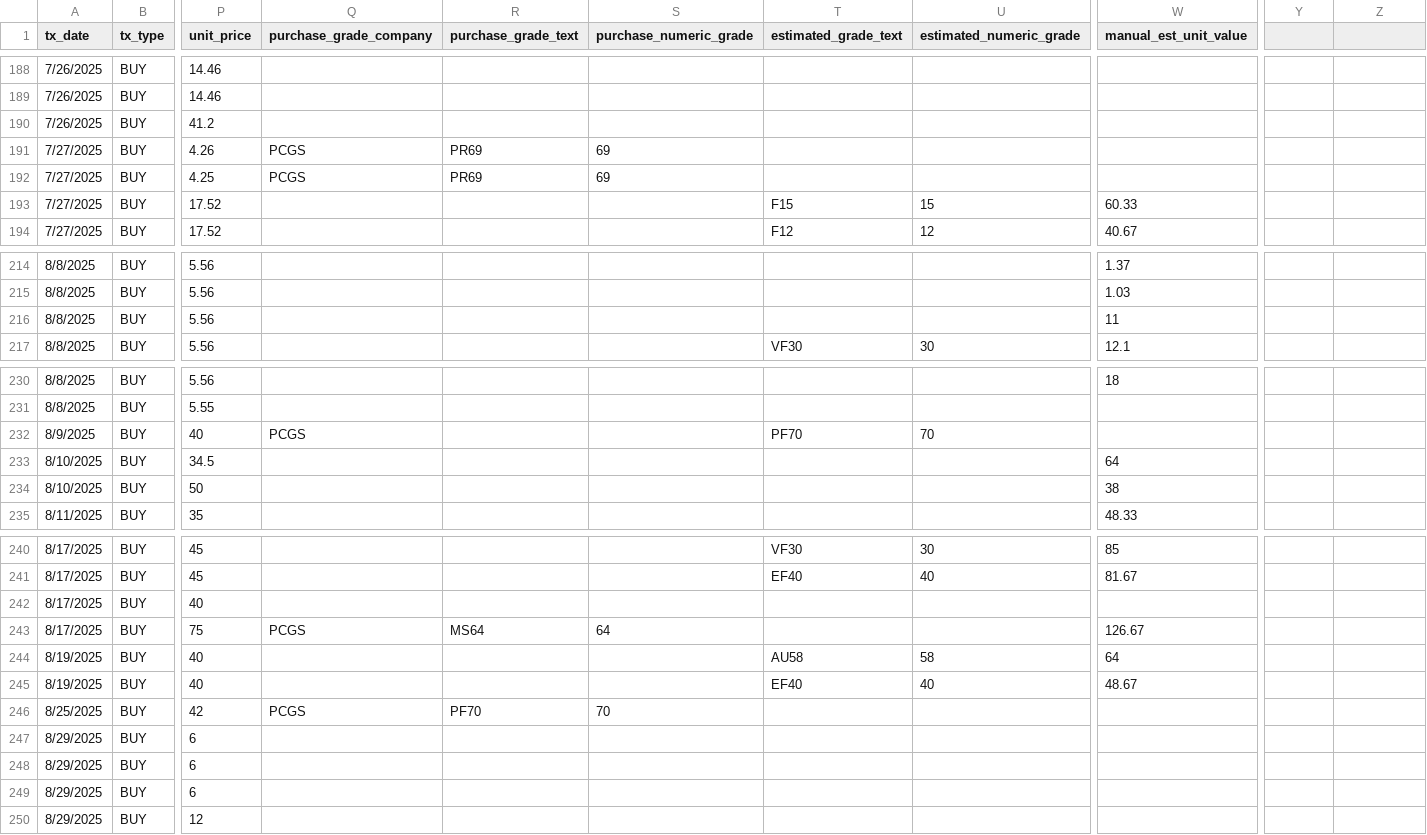
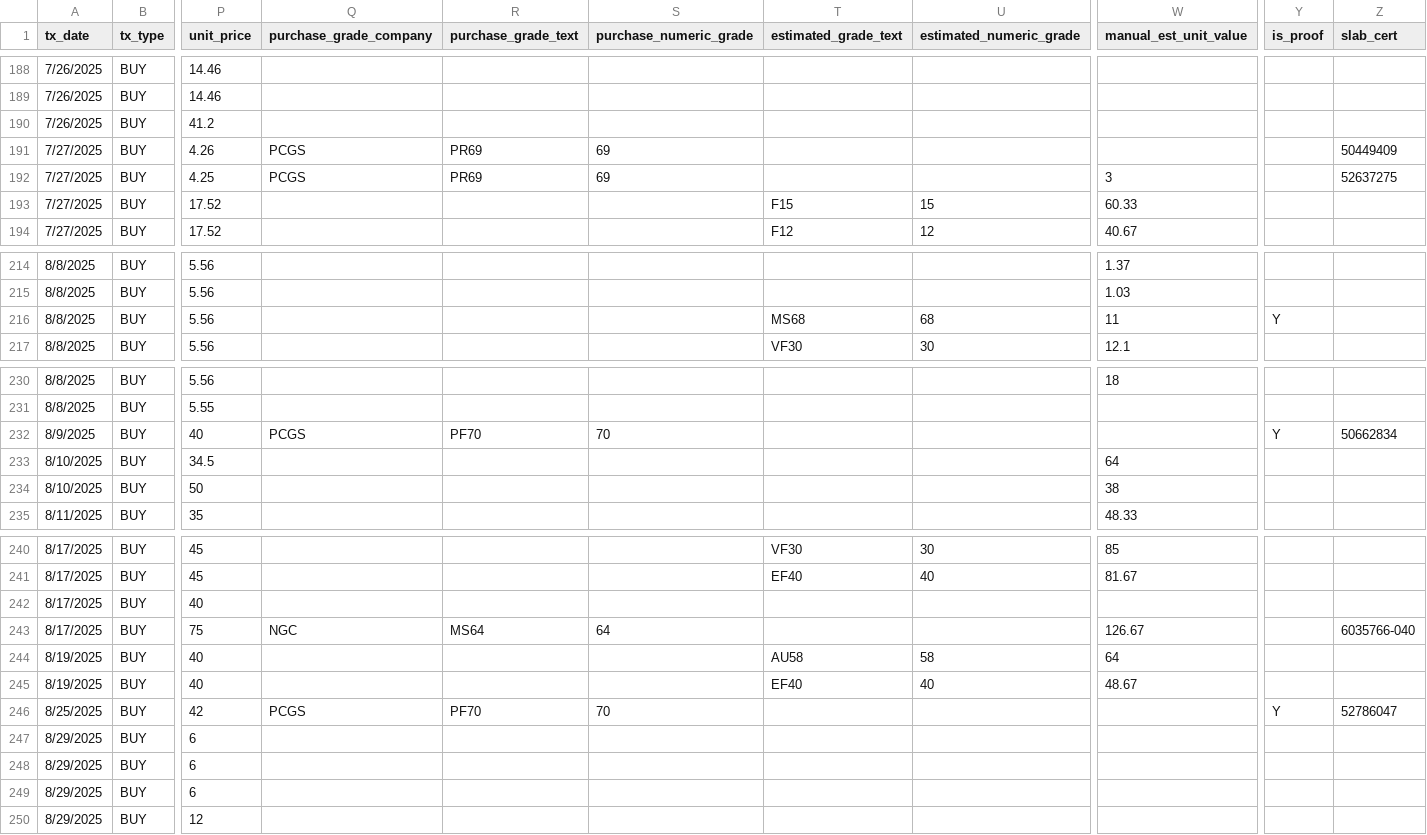
Before and after one commit to HunterProgram22/CoinApp, a CSV file: upload_templates/Coin Transactions Data/coin_transactions_prod_ready_thru_august.csv, drawn as a sheet; only a part is shown, gaps mark what is left out; the diff names each change by its address in the sheet, - before the commit and + after, or states it on an @@ line.

Commit message:
Updated transactions with proof and slab cert.

```diff
--- a/upload_templates/Coin Transactions Data/coin_transactions_prod_ready_thru_august.csv
+++ b/upload_templates/Coin Transactions Data/coin_transactions_prod_ready_thru_august.csv
-Y1: (empty)
+Y1: is_proof
-Z1: (empty)
+Z1: slab_cert
-Z191 (slab_cert): (empty)
+Z191 (slab_cert): 50449409
-W192 (manual_est_unit_value): (empty)
+W192 (manual_est_unit_value): 3
-Z192 (slab_cert): (empty)
+Z192 (slab_cert): 52637275
-T216 (estimated_grade_text): (empty)
+T216 (estimated_grade_text): MS68
-U216 (estimated_numeric_grade): (empty)
+U216 (estimated_numeric_grade): 68
-Y216 (is_proof): (empty)
+Y216 (is_proof): Y
-R232 (purchase_grade_text): (empty)
+R232 (purchase_grade_text): PF70
-S232 (purchase_numeric_grade): (empty)
+S232 (purchase_numeric_grade): 70
-T232 (estimated_grade_text): PF70
+T232 (estimated_grade_text): (empty)
-U232 (estimated_numeric_grade): 70
+U232 (estimated_numeric_grade): (empty)
-Y232 (is_proof): (empty)
+Y232 (is_proof): Y
-Z232 (slab_cert): (empty)
+Z232 (slab_cert): 50662834
-Q243 (purchase_grade_company): PCGS
+Q243 (purchase_grade_company): NGC
-Z243 (slab_cert): (empty)
+Z243 (slab_cert): 6035766-040
-Y246 (is_proof): (empty)
+Y246 (is_proof): Y
-Z246 (slab_cert): (empty)
+Z246 (slab_cert): 52786047
```
